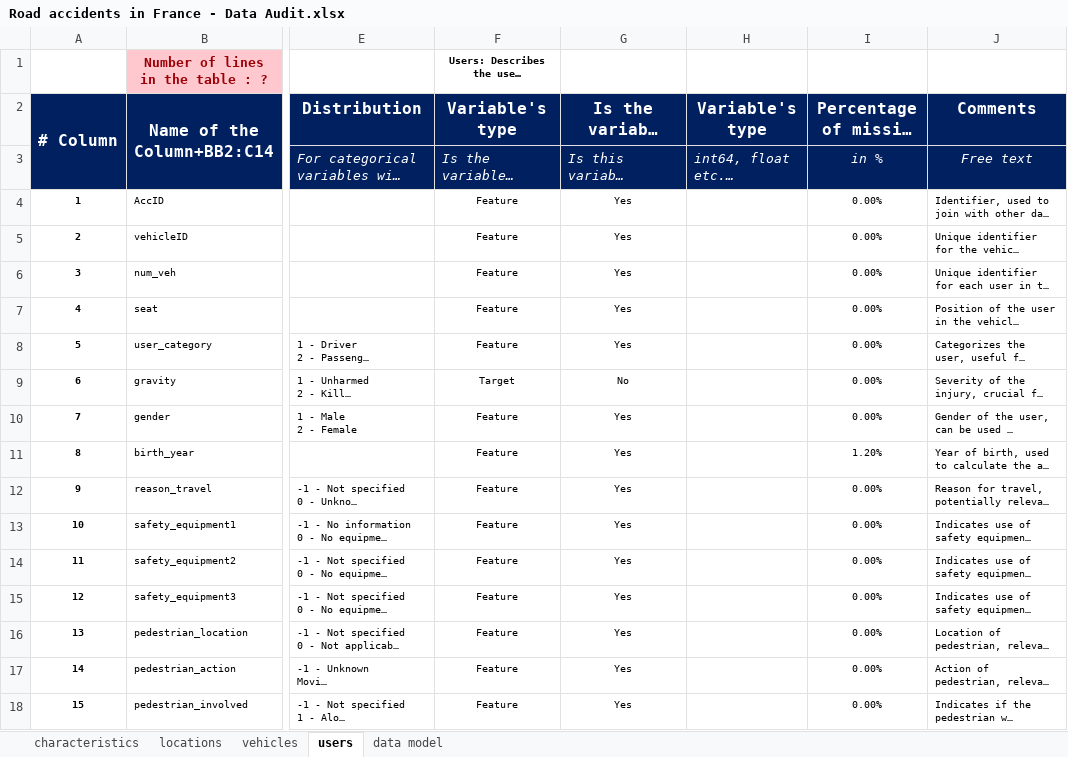
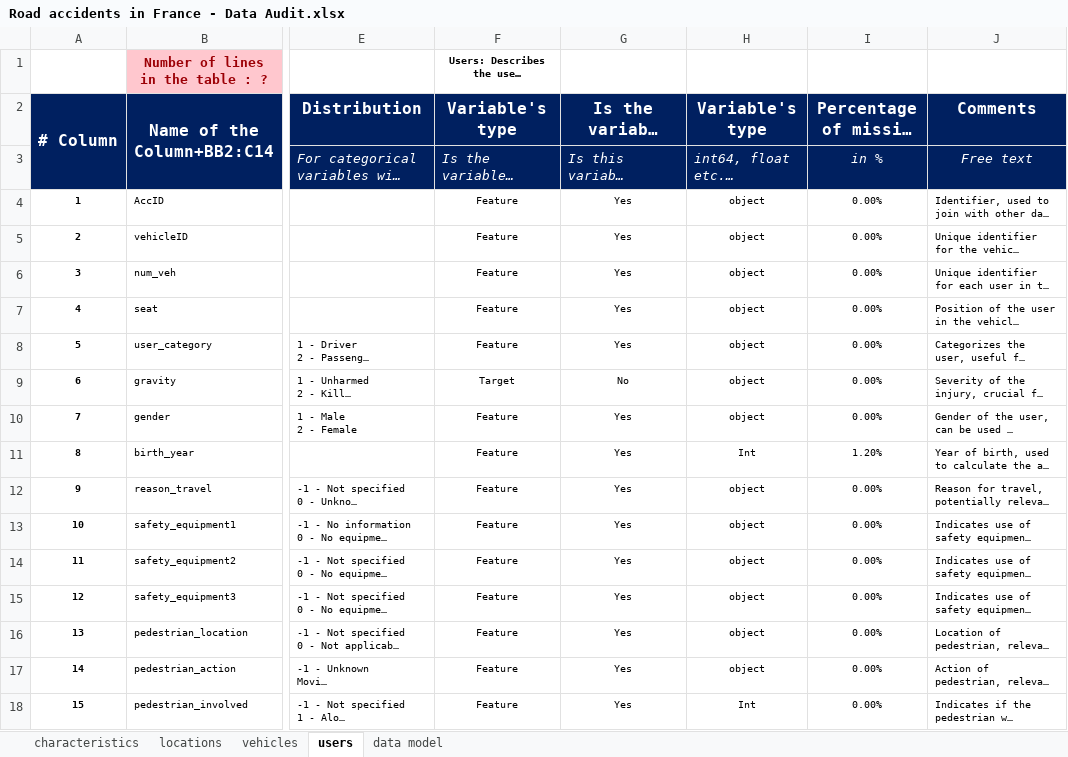
Before and after one commit to carlosnatale/apr24cds_road_accidents, an Excel workbook: docs/Road accidents in France - Data Audit.xlsx, sheet users, drawn as a sheet; only a part is shown, gaps mark what is left out; long unchanged cells end in …; values as stored, in another font and other column widths than the file's, no borders; the diff names each change by its address in the sheet, - before the commit and + after, or states it on an @@ line.

```diff
--- a/docs/Road accidents in France - Data Audit.xlsx (sheet users)
+++ b/docs/Road accidents in France - Data Audit.xlsx (sheet users)
-H4:H10 (Variable's type): (empty)
+H4:H10 (Variable's type): object
-H11 (Variable's type): (empty)
+H11 (Variable's type): Int
-H12:H17 (Variable's type): (empty)
+H12:H17 (Variable's type): object
-H18 (Variable's type): (empty)
+H18 (Variable's type): Int
```
Also changed, not shown: sheet characteristics, sheet locations, sheet vehicles, charts or pictures, 1 other file.
